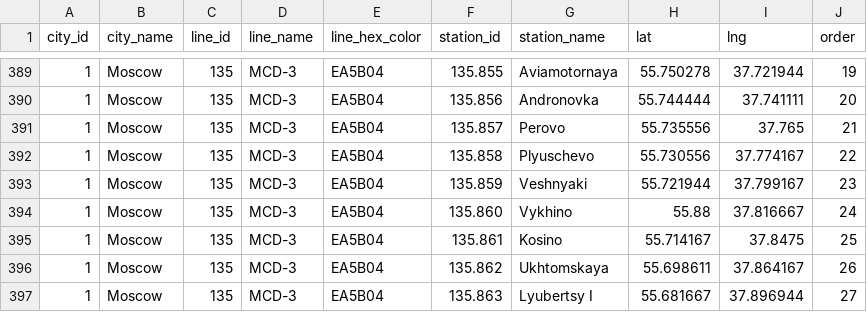
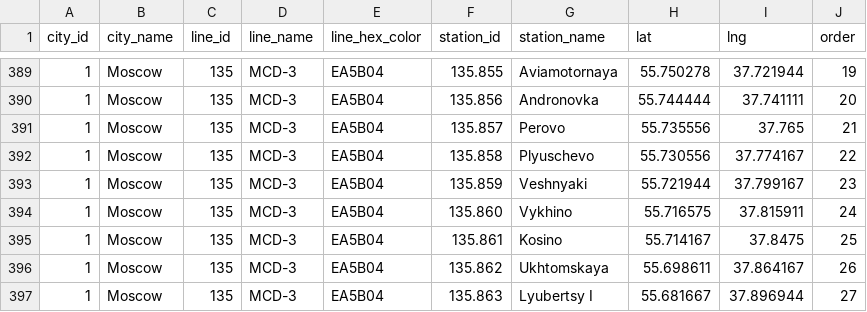
Before and after one commit to nalgeon/metro, a CSV file: data/metro.en.csv, drawn as a sheet; only a part is shown, gaps mark what is left out.

```diff
--- a/data/metro.en.csv
+++ b/data/metro.en.csv
@@ -393,3 +393,3 @@ city_id,city_name,line_id,line_name,line_hex_color,station_id,station_name,lat,l
 1,Moscow,135,MCD-3,EA5B04,135.859,Veshnyaki,55.721944,37.799167,23
-1,Moscow,135,MCD-3,EA5B04,135.860,Vykhino,55.88,37.816667,24
+1,Moscow,135,MCD-3,EA5B04,135.860,Vykhino,55.716575,37.815911,24
 1,Moscow,135,MCD-3,EA5B04,135.861,Kosino,55.714167,37.8475,25
```
Also changed, not shown: data/metro.ru.csv, data/station.en.csv, 5 other files.
